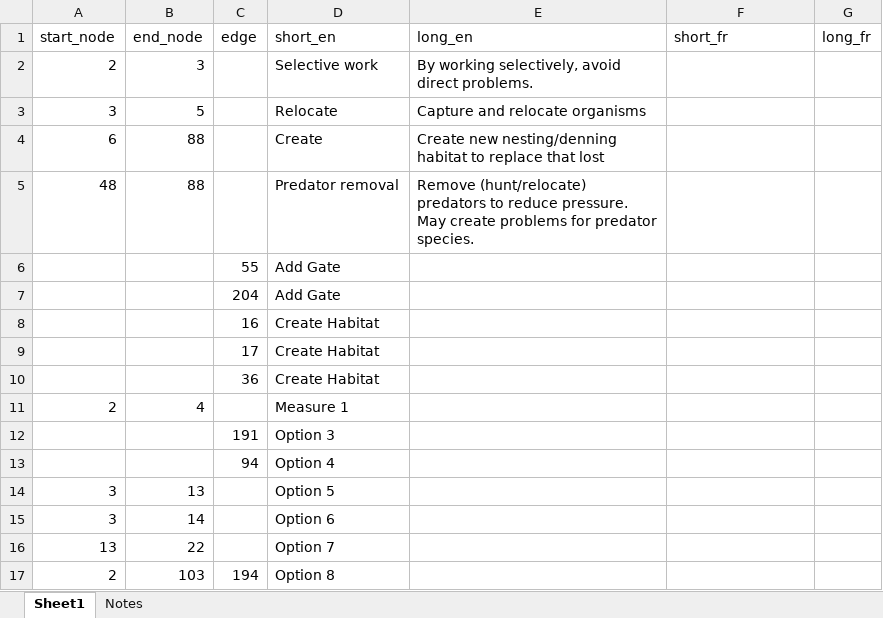
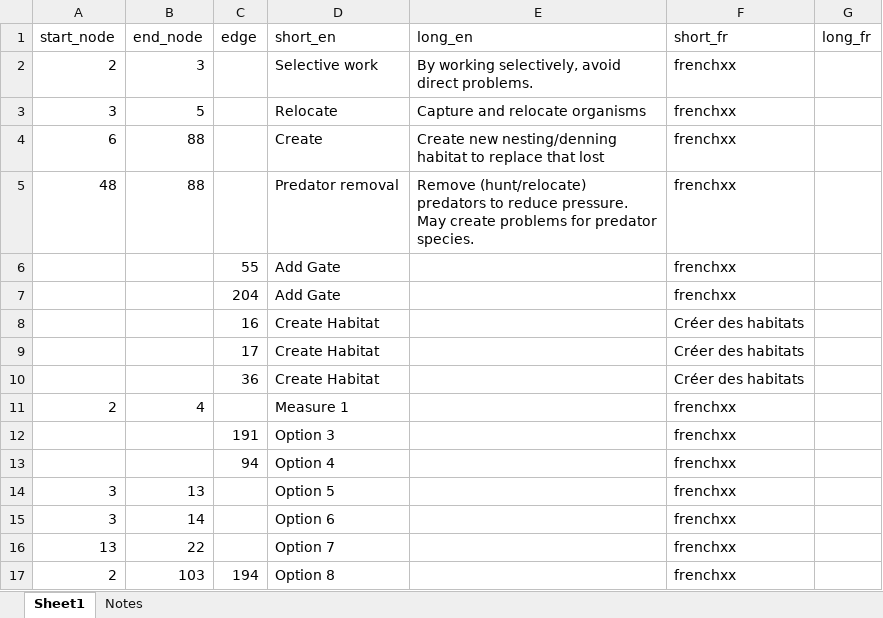
Before and after one commit to marleyaikens/CWS-Pathway-of-Effects, an Excel workbook: data/mitigations.xlsx, sheet Sheet1, drawn as a sheet; values as stored, in another font and other column widths than the file's, no borders; the diff names each change by its address in the sheet, - before the commit and + after, or states it on an @@ line.

Commit message:
Translate mitigations

```diff
--- a/data/mitigations.xlsx (sheet Sheet1)
+++ b/data/mitigations.xlsx (sheet Sheet1)
-F2:F7 (short_fr): (empty)
+F2:F7 (short_fr): frenchxx
-F8:F10 (short_fr): (empty)
+F8:F10 (short_fr): Créer des habitats
-F11:F17 (short_fr): (empty)
+F11:F17 (short_fr): frenchxx
```
Also changed, not shown: 3 other files.
